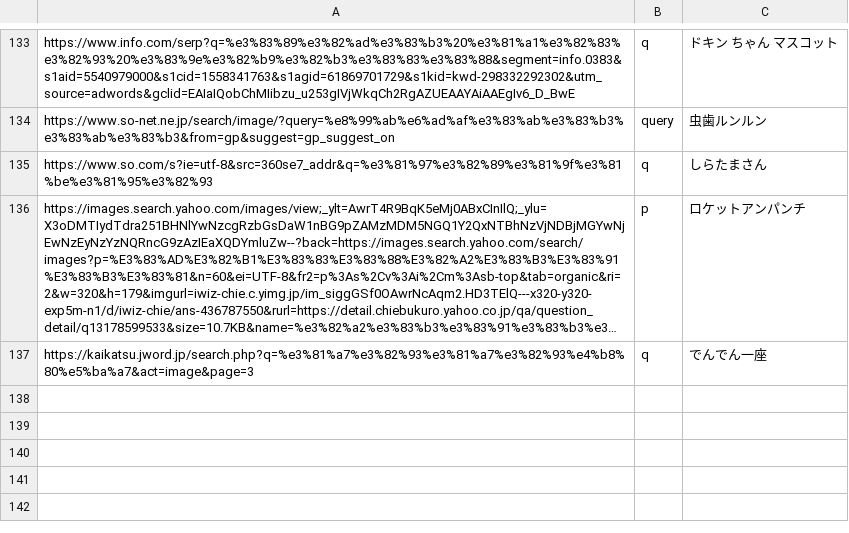
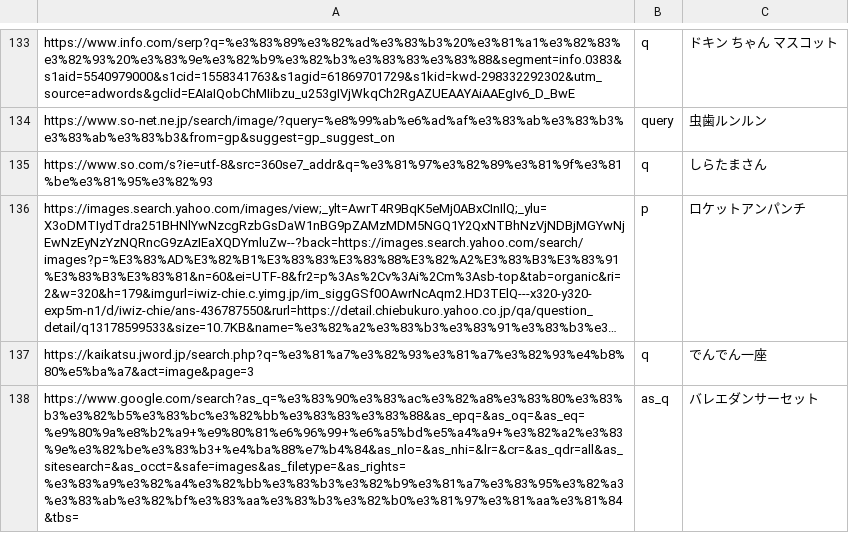
Before and after one commit to mifumi323/WellKnownUriParser, a CSV file: Data/SearchQueries.csv, drawn as a sheet; only a part is shown, gaps mark what is left out; long unchanged cells end in …; the diff names each change by its address in the sheet, - before the commit and + after, or states it on an @@ line.

Commit message:
www.google.comのas_q対応

```diff
--- a/Data/SearchQueries.csv
+++ b/Data/SearchQueries.csv
+row 138: https://www.google.com/search?as_q=%e3%83%90%e3%83%ac%e3%82%a8%e3%83%80%e3%83%b3%e3%82%b5%e3%83%bc%e3%82%bb%e3%83%83%e3%83%88&as_epq=&as_oq=&as_eq=%e9%80%9a%e8%b2%a9+%e9%80%81%e6%96%99+%e6%a5%bd%e5%a4%a9+%e3%82%a2%e3%83%9e%e3%82%be%e3%83%b3+%e4%ba%88%e7%b4%84&as_nlo=&as_nhi=&lr=&cr=&as_qdr=all&as_sitesearch=&as_occt=&safe=images&as_filetype=&as_rights=%e3%83%a9%e3%82%a4%e3%82%bb%e3%83%b3%e3%82%b9%e3%81%a7%e3%83%95%e3%82%a3%e3%83%ab%e3%82%bf%e3%83%aa%e3%83%b3%e3%82%b0%e3%81%97%e3%81%aa%e3%81%84&tbs= | as_q | バレエダンサーセット
```
Also changed, not shown: 1 other file.
